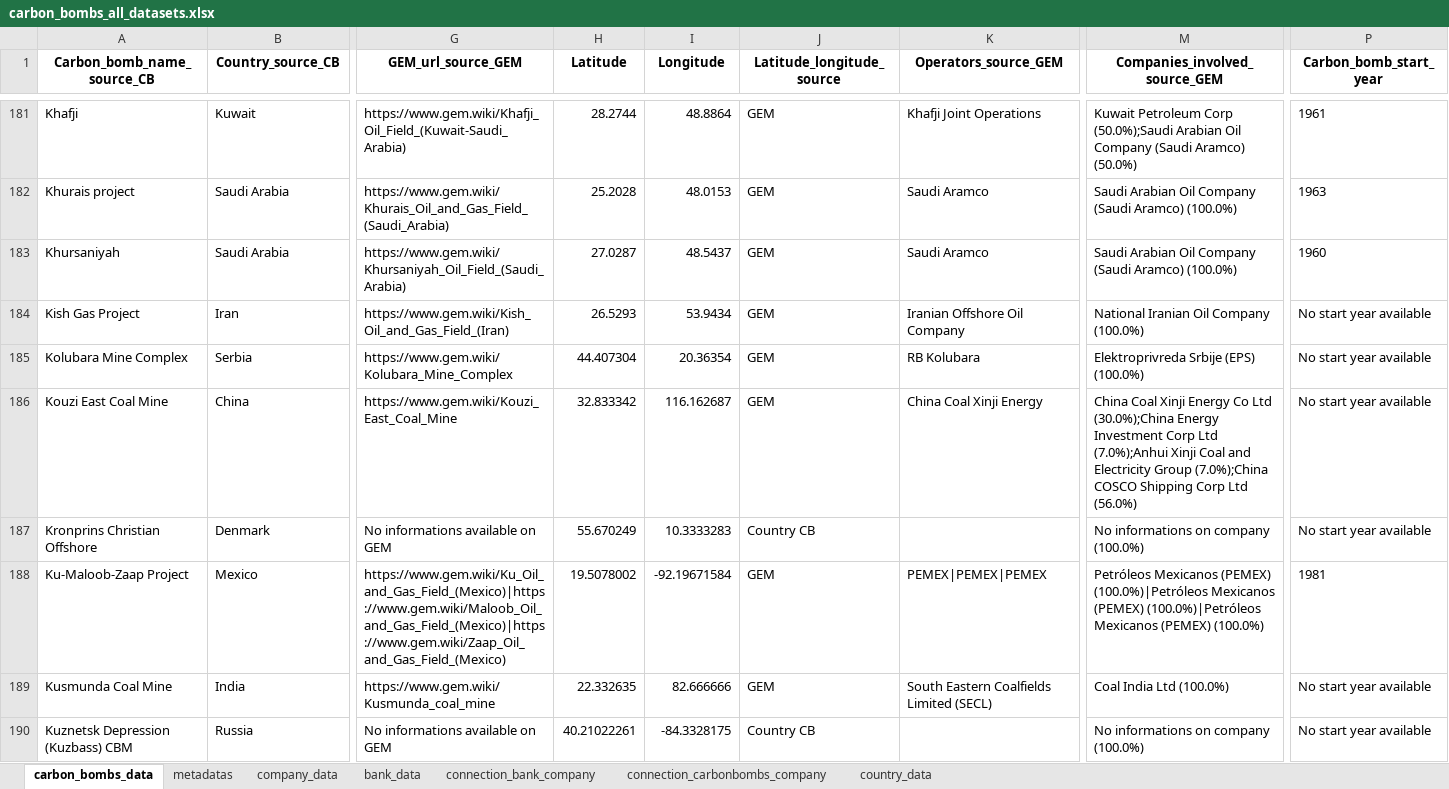
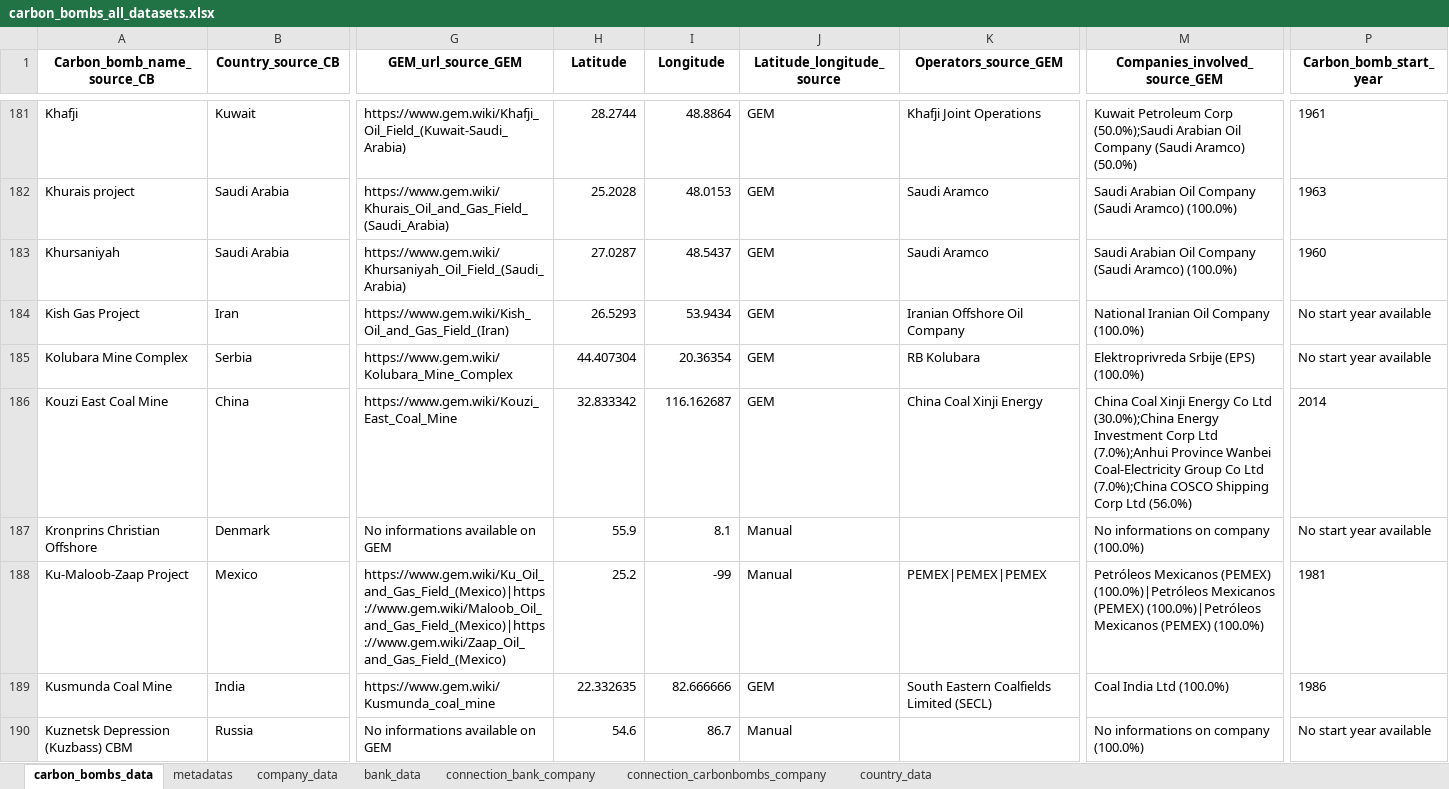
Before and after one commit to dataforgoodfr/CarbonBombs, an Excel workbook: data_cleaned/carbon_bombs_all_datasets.xlsx, sheet carbon_bombs_data, drawn as a sheet; only a part is shown, gaps mark what is left out; values as stored, in another font and other column widths than the file's, no borders; the diff covers the shown part only; the diff names each change by its address in the sheet, - before the commit and + after, or states it on an @@ line.

Commit message:
Rerun with fixes and manual matching updated

```diff
--- a/data_cleaned/carbon_bombs_all_datasets.xlsx (sheet carbon_bombs_data)
+++ b/data_cleaned/carbon_bombs_all_datasets.xlsx (sheet carbon_bombs_data)
-M186 (Companies_involved_source_GEM): …Ltd (7.0%);Anhui Xinji Coal and Electricity Group (7.0%);China COSCO…
+M186 (Companies_involved_source_GEM): …Ltd (7.0%);Anhui Province Wanbei Coal-Electricity Group Co Ltd (7.0%);China COSCO…
-P186 (Carbon_bomb_start_year): No start year available
+P186 (Carbon_bomb_start_year): 2014
-H187 (Latitude): 55.670249
+H187 (Latitude): 55.9
-I187 (Longitude): 10.3333283
+I187 (Longitude): 8.1
-J187 (Latitude_longitude_source): Country CB
+J187 (Latitude_longitude_source): Manual
-H188 (Latitude): 19.5078002
+H188 (Latitude): 25.2
-I188 (Longitude): -92.19671584
+I188 (Longitude): -99
-J188 (Latitude_longitude_source): GEM
+J188 (Latitude_longitude_source): Manual
-P189 (Carbon_bomb_start_year): No start year available
+P189 (Carbon_bomb_start_year): 1986
-H190 (Latitude): 40.21022261
+H190 (Latitude): 54.6
-I190 (Longitude): -84.3328175
+I190 (Longitude): 86.7
-J190 (Latitude_longitude_source): Country CB
+J190 (Latitude_longitude_source): Manual
```
Also changed, not shown: 752 edited cells elsewhere in this sheet, sheet company_data, sheet connection_bank_company, sheet connection_carbonbombs_company, sheet bank_data, data_sources/Manual matching.xlsx, 22 other files.
